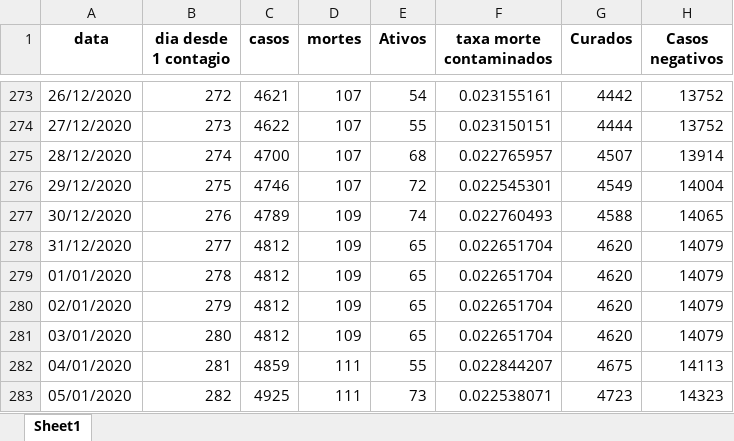
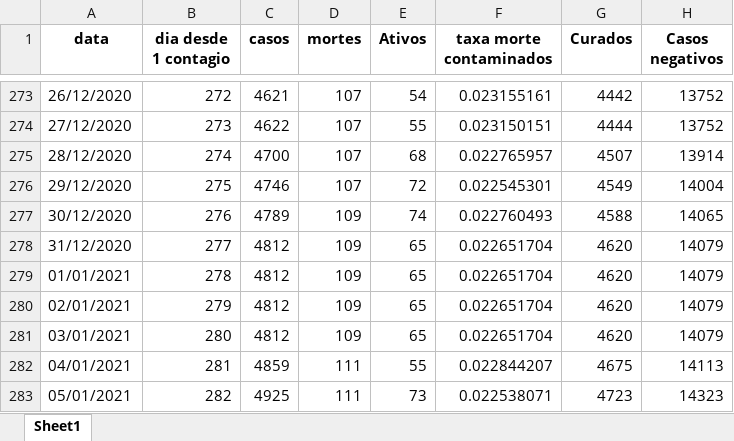
Before and after one commit to Zamariolo/MogiOpenData, an Excel workbook: Dados/dadosCasosCOVIDMogiGuacu.xlsx, sheet Sheet1, drawn as a sheet; only a part is shown, gaps mark what is left out; values as stored, in another font and other column widths than the file's, no borders; the diff names each change by its address in the sheet, - before the commit and + after, or states it on an @@ line.

```diff
--- a/Dados/dadosCasosCOVIDMogiGuacu.xlsx (sheet Sheet1)
+++ b/Dados/dadosCasosCOVIDMogiGuacu.xlsx (sheet Sheet1)
-A279 (data): 01/01/2020
+A279 (data): 01/01/2021
-A280 (data): 02/01/2020
+A280 (data): 02/01/2021
-A281 (data): 03/01/2020
+A281 (data): 03/01/2021
-A282 (data): 04/01/2020
+A282 (data): 04/01/2021
-A283 (data): 05/01/2020
+A283 (data): 05/01/2021
```
Also changed, not shown: Dados/dadosIsolamento.xlsx, 7 other files.
